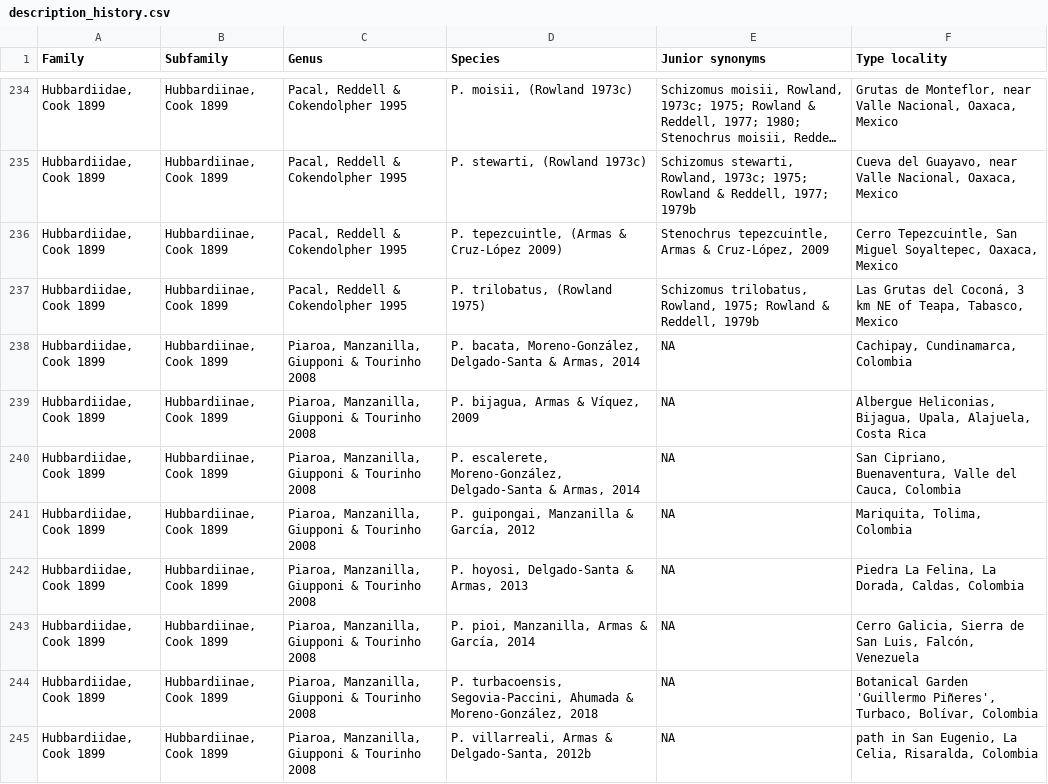
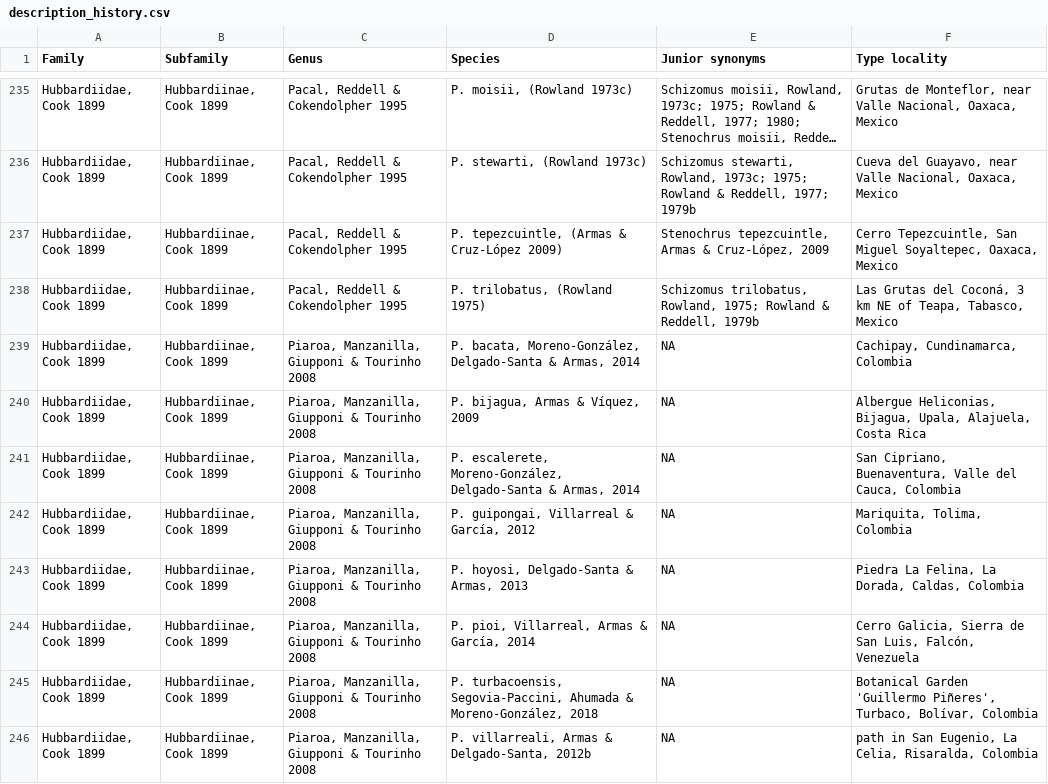
Before and after one commit to willgearty/Schizomida, a CSV file: myapp/data/description_history.csv, drawn as a sheet; only a part is shown, gaps mark what is left out; long unchanged cells end in …; addresses are those after the commit; the diff covers the shown part only; the diff names each change by its address in the sheet, - before the commit and + after, or states it on an @@ line.

```diff
--- a/myapp/data/description_history.csv
+++ b/myapp/data/description_history.csv
-D242 (Species): P. guipongai, Manzanilla & García, 2012
+D242 (Species): P. guipongai, Villarreal & García, 2012
-D244 (Species): P. pioi, Manzanilla, Armas & García, 2014
+D244 (Species): P. pioi, Villarreal, Armas & García, 2014
```
Also changed, not shown: 2 added rows and 16 edited cells elsewhere in this file, myapp/data/STDB.csv, 4 other files.
